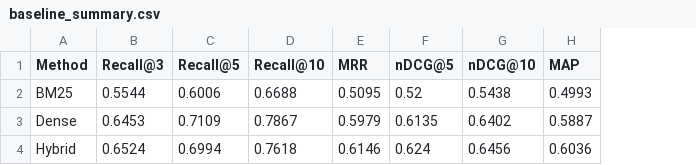
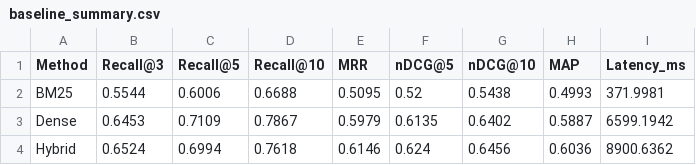
Before and after one commit to Kgalappaththi/VQC-RAG, a CSV file: results/baseline_summary.csv, drawn as a sheet; the diff names each change by its address in the sheet, - before the commit and + after, or states it on an @@ line.

```diff
--- a/results/baseline_summary.csv
+++ b/results/baseline_summary.csv
+column I (Latency_ms), rows 2-4: 371.9981 | 6599.1942 | 8900.6362
```
Also changed, not shown: results/bm25_results.csv, results/dense_results.csv, 6 other files.
